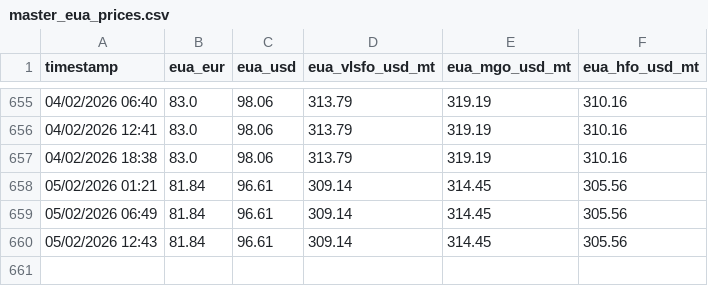
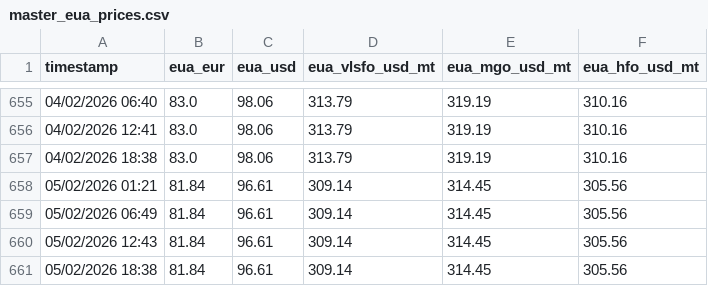
Before and after one commit to yiangostim/bunker_prices_srape, a CSV file: master_eua_prices.csv, drawn as a sheet; only a part is shown, gaps mark what is left out; the diff names each change by its address in the sheet, - before the commit and + after, or states it on an @@ line.

```diff
--- a/master_eua_prices.csv
+++ b/master_eua_prices.csv
+row 661: 05/02/2026 18:38 | 81.84 | 96.61 | 309.14 | 314.45 | 305.56
```
Also changed, not shown: master_methanol_prices.csv, 1 other file.
